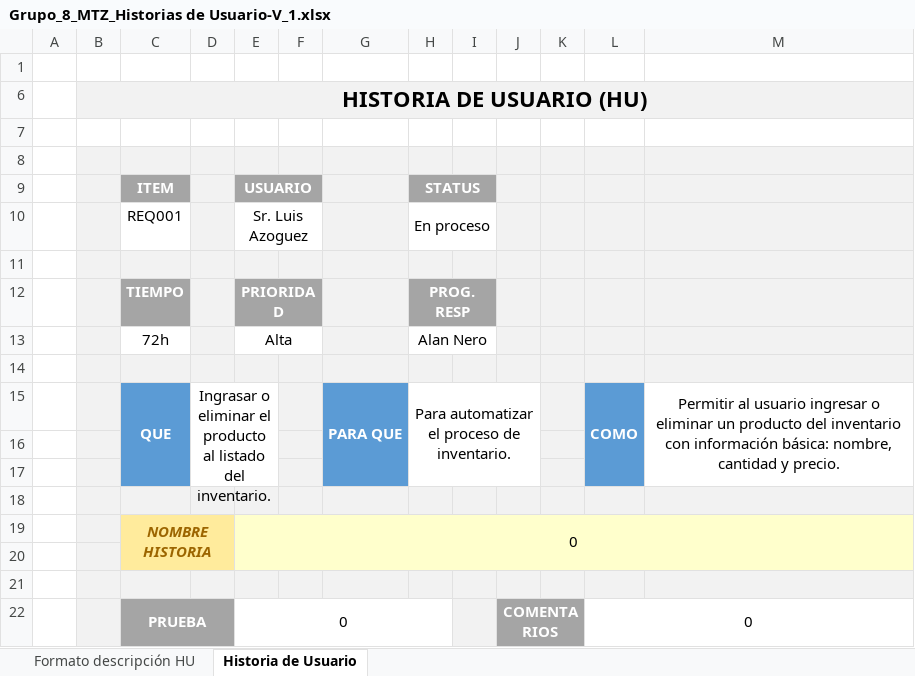
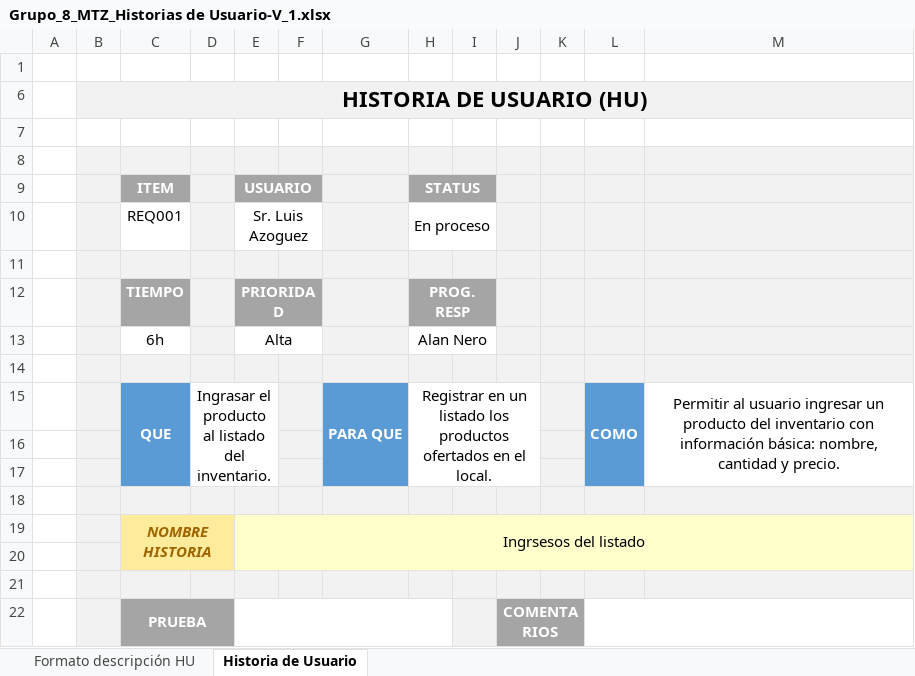
Before and after one commit to SarahiFernandaMunozMoreno/20823_G8_FP, an Excel workbook: Documentos/ELICITACION/1.3 Historia_Usuario/Grupo_8_MTZ_Historias de Usuario-V_1.xlsx, sheet Historia de Usuario, drawn as a sheet; values as stored, in another font and other column widths than the file's, no borders; charts and pictures and conditional formats not drawn; the diff names each change by its address in the sheet, - before the commit and + after, or states it on an @@ line.

```diff
--- a/Documentos/ELICITACION/1.3 Historia_Usuario/Grupo_8_MTZ_Historias de Usuario-V_1.xlsx (sheet Historia de Usuario)
+++ b/Documentos/ELICITACION/1.3 Historia_Usuario/Grupo_8_MTZ_Historias de Usuario-V_1.xlsx (sheet Historia de Usuario)
-C13 (ITEM): 72h
+C13 (ITEM): 6h
-D15: Ingrasar o eliminar el producto…
+D15: Ingrasar el producto…
-H15 (STATUS): Para automatizar el proceso de inventario.
+H15 (STATUS): Registrar en un listado los productos ofertados en el local.
-M15: …usuario ingresar o eliminar un producto…
+M15: …usuario ingresar un producto…
-E19 (USUARIO): 0
+E19 (USUARIO): Ingrsesos del listado
-E22 (USUARIO): 0
+E22 (USUARIO): (empty)
-L22: 0
+L22: (empty)
```
Also changed, not shown: sheet Formato descripción HU, formulas that keep their value, charts or pictures.
